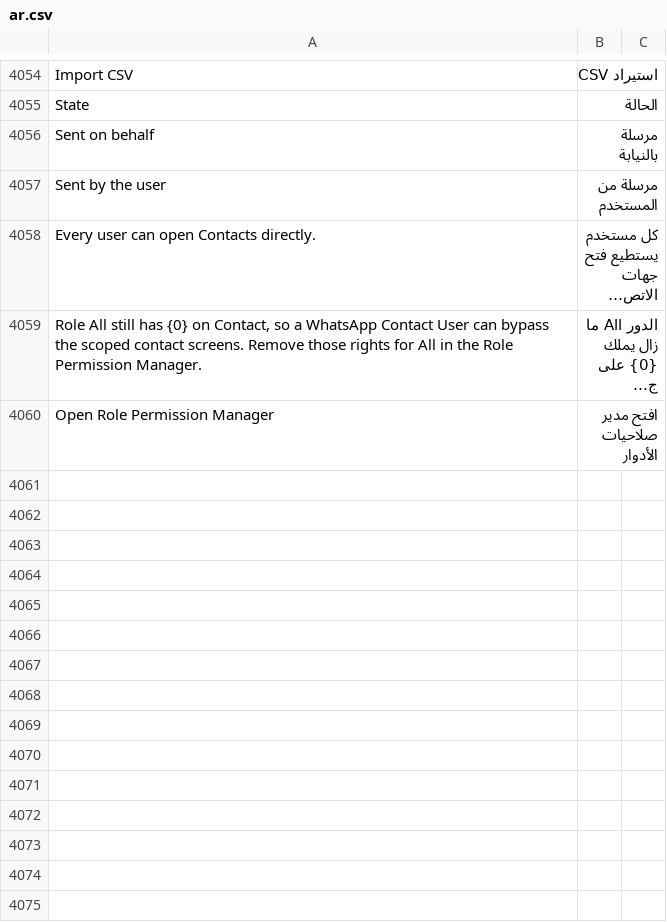
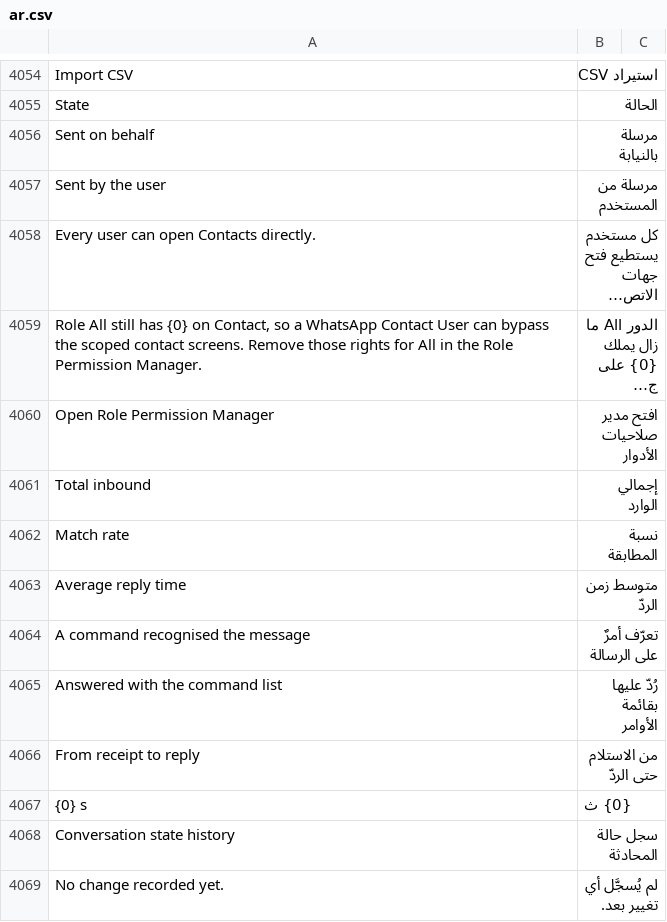
Before and after one commit to whatsappnext/whatsapp_next, a CSV file: whatsapp_next/translations/ar.csv, drawn as a sheet; only a part is shown, gaps mark what is left out; long unchanged cells end in …; the diff names each change by its address in the sheet, - before the commit and + after, or states it on an @@ line.

```diff
--- a/whatsapp_next/translations/ar.csv
+++ b/whatsapp_next/translations/ar.csv
+row 4061: Total inbound | إجمالي الوارد
+row 4062: Match rate | نسبة المطابقة
+row 4063: Average reply time | متوسط زمن الردّ
+row 4064: A command recognised the message | تعرّف أمرٌ على الرسالة
+row 4065: Answered with the command list | رُدّ عليها بقائمة الأوامر
+row 4066: From receipt to reply | من الاستلام حتى الردّ
+row 4067: {0} s | {0} ث
+row 4068: Conversation state history | سجل حالة المحادثة
+row 4069: No change recorded yet. | لم يُسجَّل أي تغيير بعد.
```
Also changed, not shown: 14 other files.
